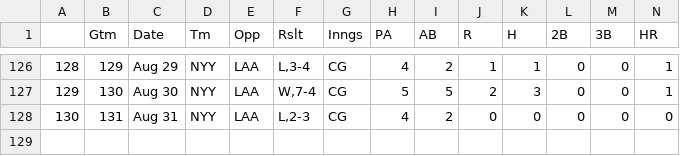
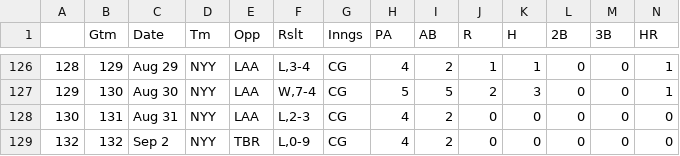
Before and after one commit to bryan-baker/winning-pace-yankees, a CSV file: data/judge.csv, drawn as a sheet; only a part is shown, gaps mark what is left out; rows hold the shown columns only; the diff names each change by its address in the sheet, - before the commit and + after, or states it on an @@ line.

```diff
--- a/data/judge.csv
+++ b/data/judge.csv
+row 129: 132 | 132 | Sep 2 | NYY | TBR | L,0-9 | CG | 4 | 2 | 0 | 0 | 0 | 0 | 0
```
Also changed, not shown: data/yankees_2022.csv, 3 other files.
